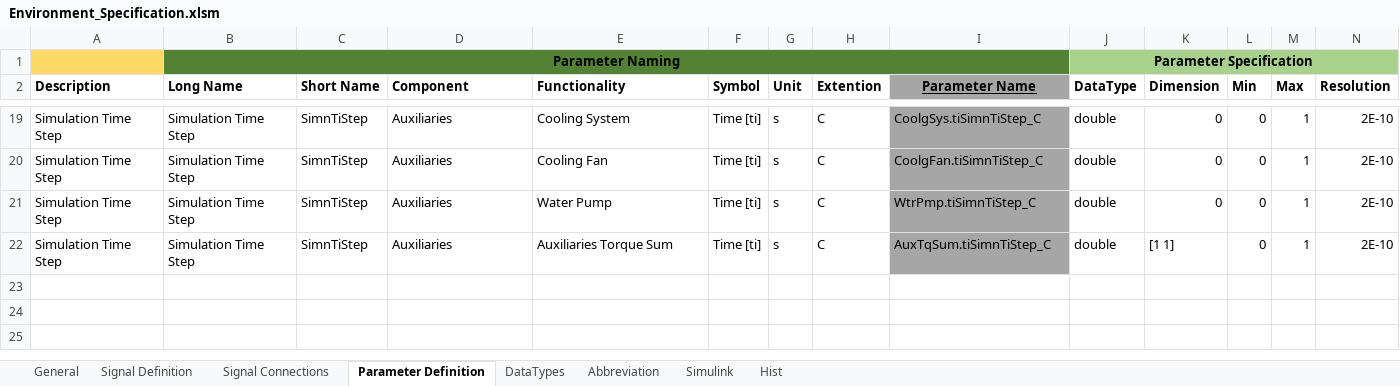
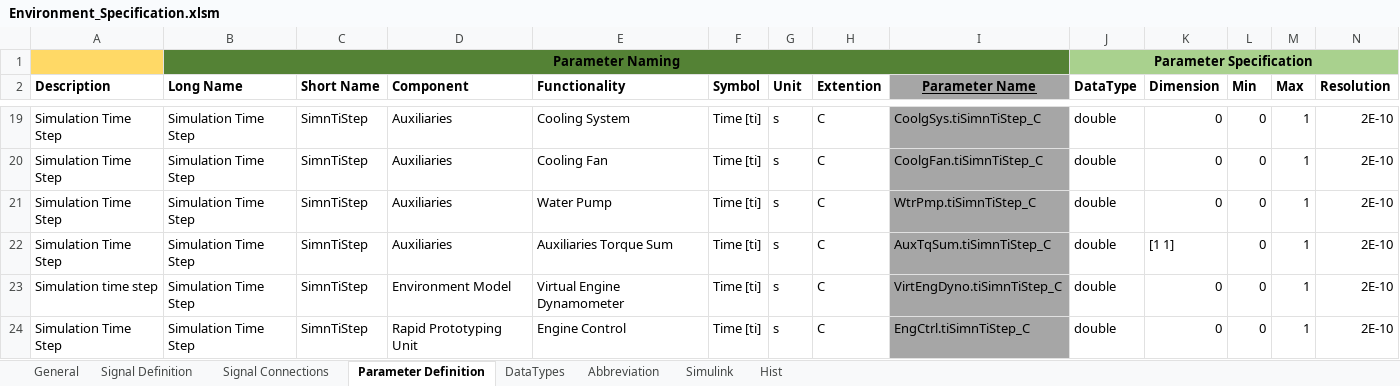
Before and after one commit to eozatay/optitruck_simulator, an Excel workbook: Environment_Specification.xlsm, sheet Parameter Definition, drawn as a sheet; only a part is shown, gaps mark what is left out; values as stored, in another font and other column widths than the file's, no borders; charts and pictures not drawn; rows hold the shown columns only; the diff names each change by its address in the sheet, - before the commit and + after, or states it on an @@ line.

```diff
--- a/Environment_Specification.xlsm (sheet Parameter Definition)
+++ b/Environment_Specification.xlsm (sheet Parameter Definition)
+row 23: Simulation time step | Simulation Time Step | SimnTiStep | Environment Model | Virtual Engine Dynamometer | Time [ti] | s | C | VirtEngDyno.tiSimnTiStep_C | double | 0 | 0 | 1 | 2E-10
+row 24: Simulation Time Step | Simulation Time Step | SimnTiStep | Rapid Prototyping Unit | Engine Control | Time [ti] | s | C | EngCtrl.tiSimnTiStep_C | double | 0 | 0 | 1 | 2E-10
```
Also changed, not shown: sheet Signal Connections, sheet Signal Definition, sheet Hist, sheet Simulink, sheet Abbreviation, hidden cells, charts or pictures.
